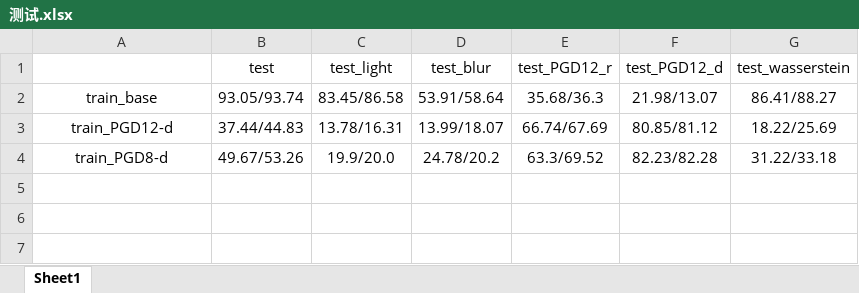
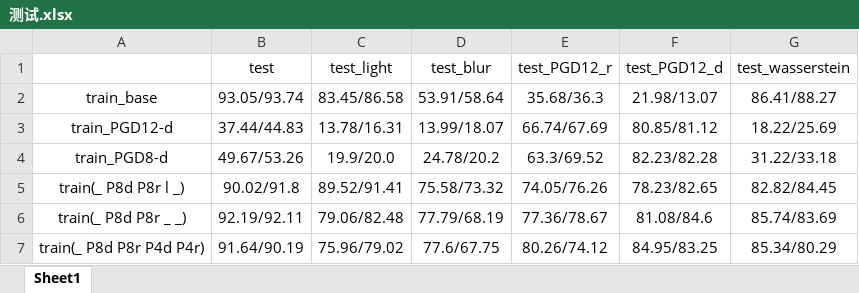
Before and after one commit to ciki000/tianchi_AI_challenger_sea8, an Excel workbook: 测试.xlsx, sheet Sheet1, drawn as a sheet; values as stored, in another font and other column widths than the file's, no borders; the diff names each change by its address in the sheet, - before the commit and + after, or states it on an @@ line.

```diff
--- a/测试.xlsx (sheet Sheet1)
+++ b/测试.xlsx (sheet Sheet1)
+row 5: train(_ P8d P8r l _) | 90.02/91.8 | 89.52/91.41 | 75.58/73.32 | 74.05/76.26 | 78.23/82.65 | 82.82/84.45
+row 6: train(_ P8d P8r _ _) | 92.19/92.11 | 79.06/82.48 | 77.79/68.19 | 77.36/78.67 | 81.08/84.6 | 85.74/83.69
+row 7: train(_ P8d P8r P4d P4r) | 91.64/90.19 | 75.96/79.02 | 77.6/67.75 | 80.26/74.12 | 84.95/83.25 | 85.34/80.29
```
Also changed, not shown: 7 other files.
